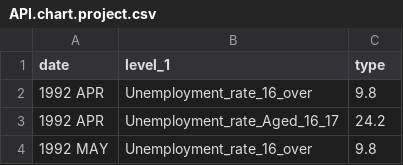
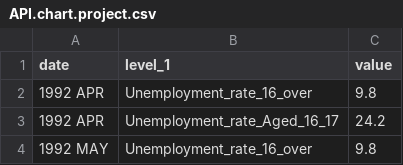
Before and after one commit to Jordanboi58/Jordanboi58.github.io, a CSV file: API.chart.project.csv, drawn as a sheet; only a part is shown.

Commit message:
Update API.chart.project.csv

```diff
--- a/API.chart.project.csv
+++ b/API.chart.project.csv
@@ -1,2 +1,2 @@
-date,level_1,type
+date,level_1,value
 1992 APR,Unemployment_rate_16_over,9.8
```
